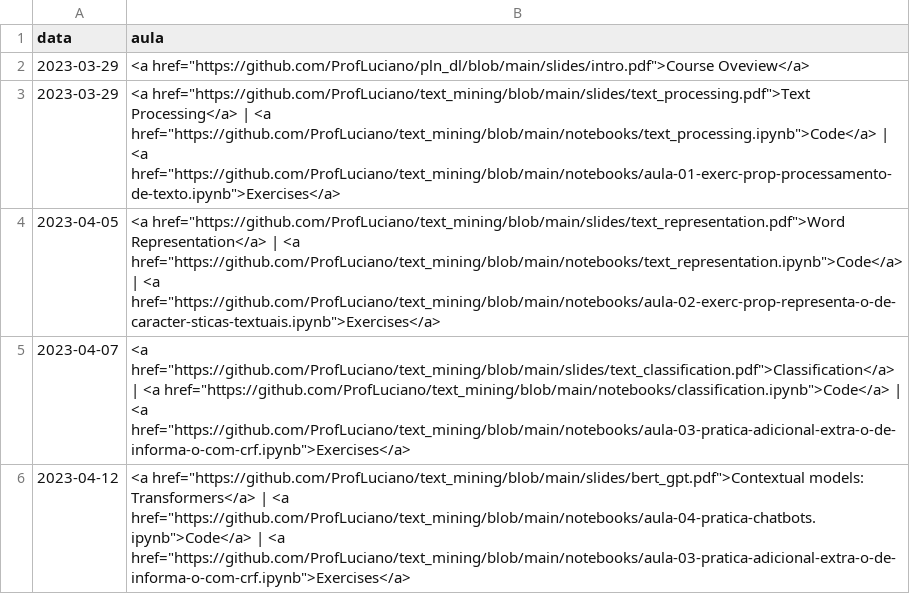
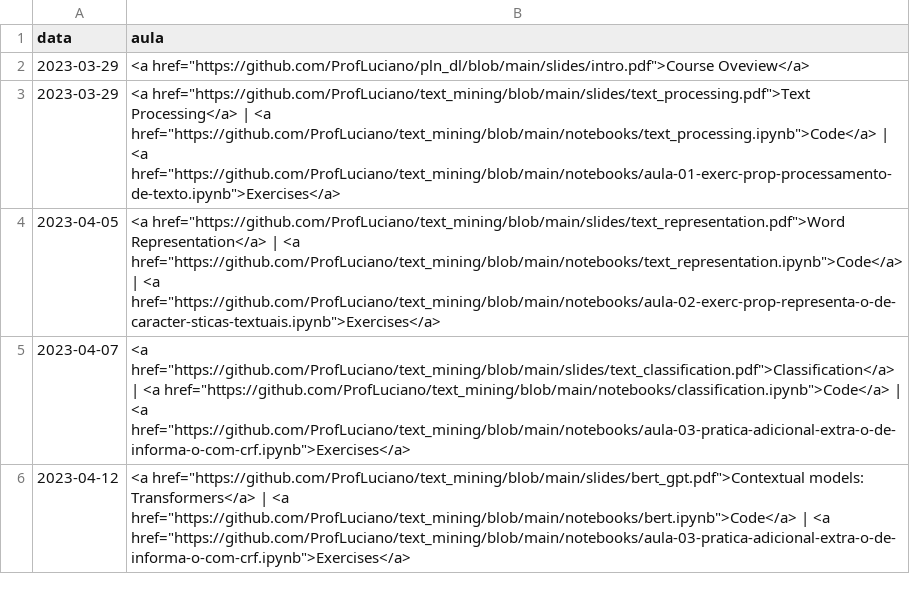
Before and after one commit to ProfLuciano/text_mining, a CSV file: pages/data_2023.csv, drawn as a sheet.

Commit message:
Update data_2023.csv

```diff
--- a/pages/data_2023.csv
+++ b/pages/data_2023.csv
@@ -5,2 +5,2 @@ data,aula
 2023-04-07,"<a href=""https://github.com/ProfLuciano/text_mining/blob/main/slides/text_classification.pdf"">Classification</a> | <a href=""https://github.com/ProfLuciano/text_mining/blob/main/notebooks/classification.ipynb"">Code</a> | <a href=""https://github.com/ProfLuciano/text_mining/blob/main/notebooks/aula-03-pratica-adicional-extra-o-de-informa-o-com-crf.ipynb"">Exercises</a>"
-2023-04-12,"<a href=""https://github.com/ProfLuciano/text_mining/blob/main/slides/bert_gpt.pdf"">Contextual models: Transformers</a> | <a href=""https://github.com/ProfLuciano/text_mining/blob/main/notebooks/aula-04-pratica-chatbots.ipynb"">Code</a>  | <a href=""https://github.com/ProfLuciano/text_mining/blob/main/notebooks/aula-03-pratica-adicional-extra-o-de-informa-o-com-crf.ipynb"">Exercises</a>"
+2023-04-12,"<a href=""https://github.com/ProfLuciano/text_mining/blob/main/slides/bert_gpt.pdf"">Contextual models: Transformers</a> | <a href=""https://github.com/ProfLuciano/text_mining/blob/main/notebooks/bert.ipynb"">Code</a>  | <a href=""https://github.com/ProfLuciano/text_mining/blob/main/notebooks/aula-03-pratica-adicional-extra-o-de-informa-o-com-crf.ipynb"">Exercises</a>"
```
